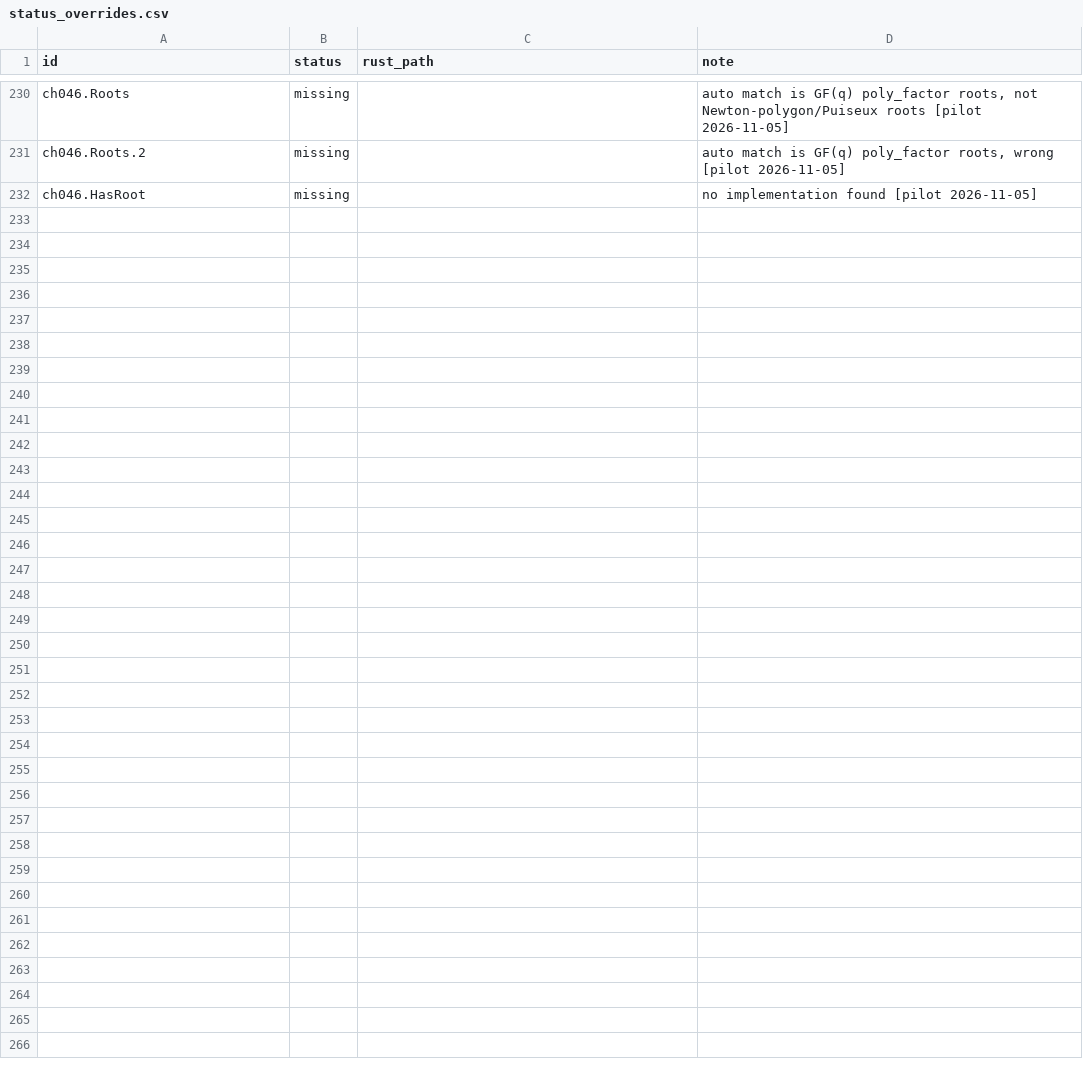
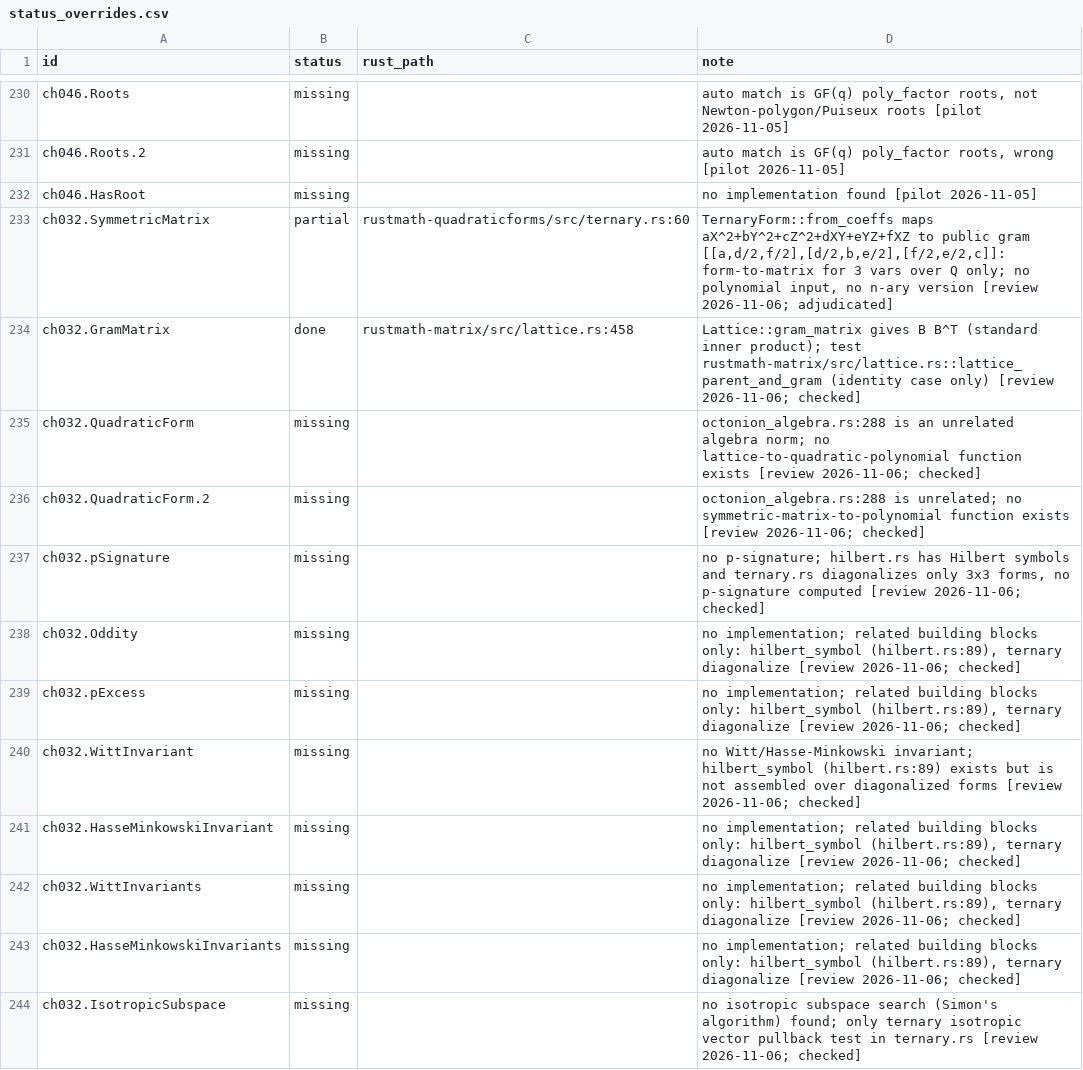
Before and after one commit to johnjanik/RustMath, a CSV file: docs/magma/status_overrides.csv, drawn as a sheet; only a part is shown, gaps mark what is left out; the diff names each change by its address in the sheet, - before the commit and + after, or states it on an @@ line.

```diff
--- a/docs/magma/status_overrides.csv
+++ b/docs/magma/status_overrides.csv
+row 233: ch032.SymmetricMatrix | partial | rustmath-quadraticforms/src/ternary.rs:60 | TernaryForm::from_coeffs maps aX^2+bY^2+cZ^2+dXY+eYZ+fXZ to public gram [[a,d/2,f/2],[d/2,b,e/2],[f/2,e/2,c]]: form-to-matrix for 3 vars over Q only; no polynomial input, no n-ary version [review 2026-11-06; adjudicated]
+row 234: ch032.GramMatrix | done | rustmath-matrix/src/lattice.rs:458 | Lattice::gram_matrix gives B B^T (standard inner product); test rustmath-matrix/src/lattice.rs::lattice_parent_and_gram (identity case only) [review 2026-11-06; checked]
+row 235: ch032.QuadraticForm | missing |  | octonion_algebra.rs:288 is an unrelated algebra norm; no lattice-to-quadratic-polynomial function exists [review 2026-11-06; checked]
+row 236: ch032.QuadraticForm.2 | missing |  | octonion_algebra.rs:288 is unrelated; no symmetric-matrix-to-polynomial function exists [review 2026-11-06; checked]
+row 237: ch032.pSignature | missing |  | no p-signature; hilbert.rs has Hilbert symbols and ternary.rs diagonalizes only 3x3 forms, no p-signature computed [review 2026-11-06; checked]
+row 238: ch032.Oddity | missing |  | no implementation; related building blocks only: hilbert_symbol (hilbert.rs:89), ternary diagonalize [review 2026-11-06; checked]
+row 239: ch032.pExcess | missing |  | no implementation; related building blocks only: hilbert_symbol (hilbert.rs:89), ternary diagonalize [review 2026-11-06; checked]
+row 240: ch032.WittInvariant | missing |  | no Witt/Hasse-Minkowski invariant; hilbert_symbol (hilbert.rs:89) exists but is not assembled over diagonalized forms [review 2026-11-06; checked]
+row 241: ch032.HasseMinkowskiInvariant | missing |  | no implementation; related building blocks only: hilbert_symbol (hilbert.rs:89), ternary diagonalize [review 2026-11-06; checked]
+row 242: ch032.WittInvariants | missing |  | no implementation; related building blocks only: hilbert_symbol (hilbert.rs:89), ternary diagonalize [review 2026-11-06; checked]
+row 243: ch032.HasseMinkowskiInvariants | missing |  | no implementation; related building blocks only: hilbert_symbol (hilbert.rs:89), ternary diagonalize [review 2026-11-06; checked]
+row 244: ch032.IsotropicSubspace | missing |  | no isotropic subspace search (Simon's algorithm) found; only ternary isotropic vector pullback test in ternary.rs [review 2026-11-06; checked]
```
Also changed, not shown: 2 other files.
